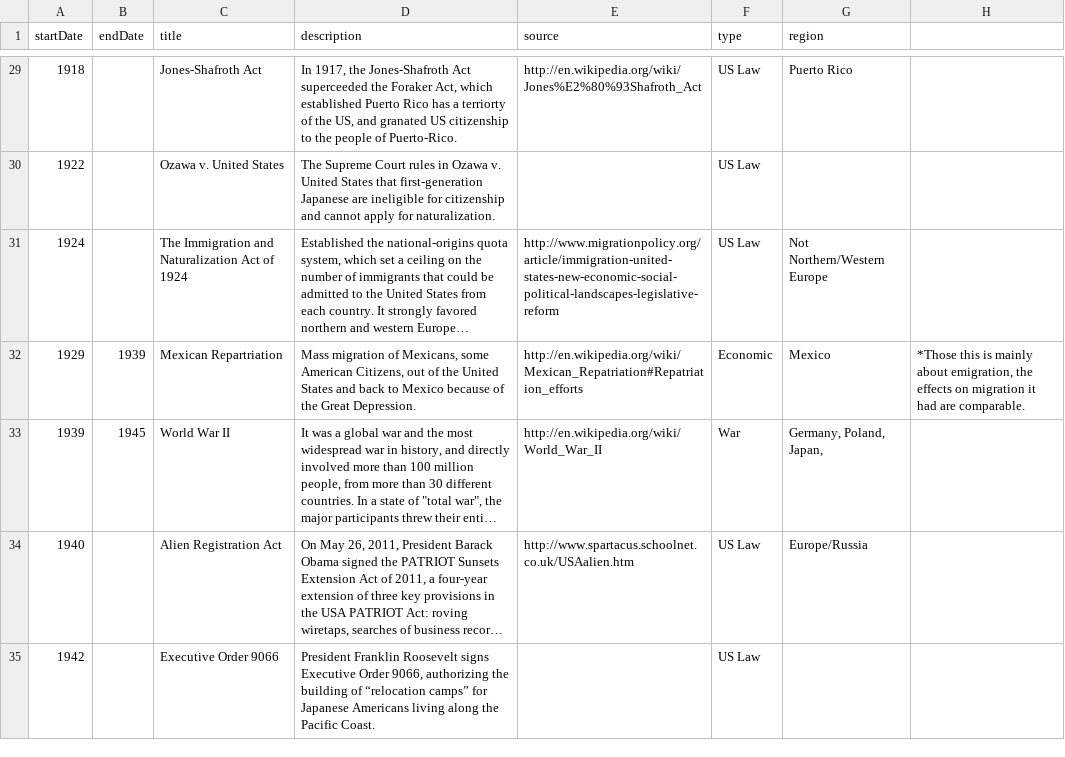
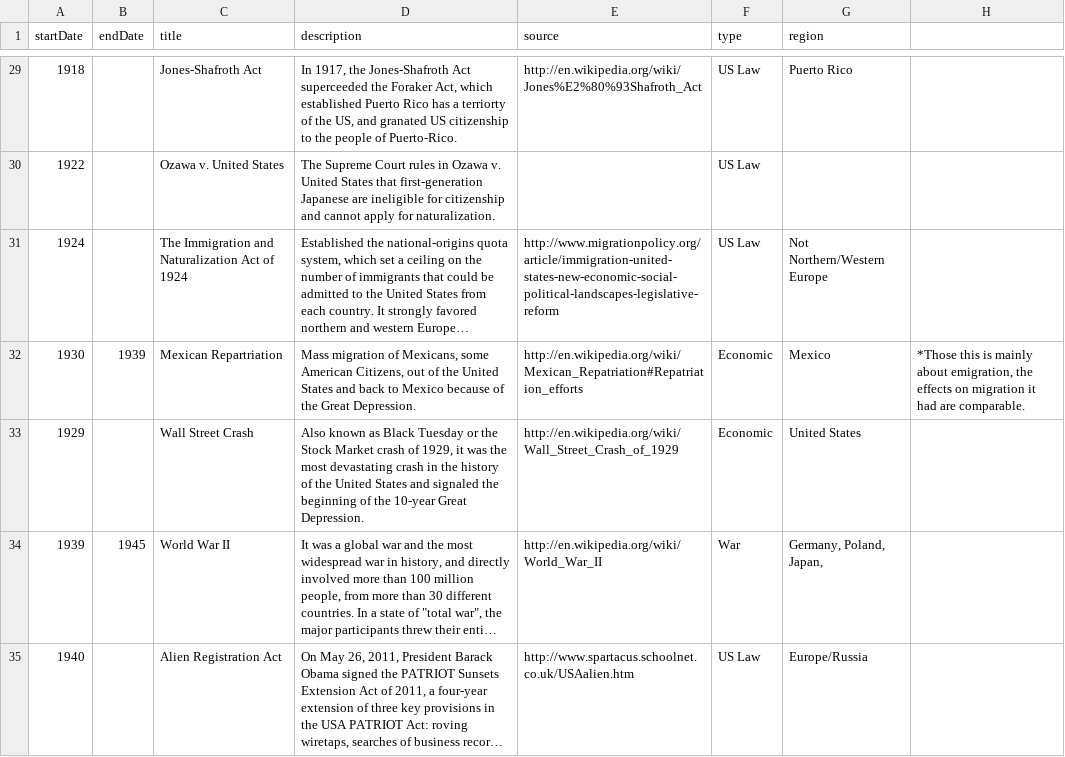
Before and after one commit to croshelli/4460FinalProject, a CSV file: historicalData_4_22.csv, drawn as a sheet; only a part is shown, gaps mark what is left out; the shorter side is filled out with more unchanged rows; long unchanged cells end in …; the diff names each change by its address in the sheet, - before the commit and + after, or states it on an @@ line.

```diff
--- a/historicalData_4_22.csv
+++ b/historicalData_4_22.csv
-A32 (startDate): 1929
+A32 (startDate): 1930
+row 33: 1929 |  | Wall Street Crash | Also known as Black Tuesday or the Stock Market crash of 1929, it was the most devastating crash in the history of the United States and signaled the beginning of the 10-year Great Depression. | http://en.wikipedia.org/wiki/Wall_Street_Crash_of_1929 | Economic | United States
```
Also changed, not shown: 3 other files.
